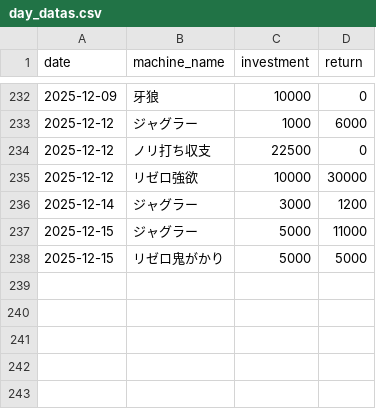
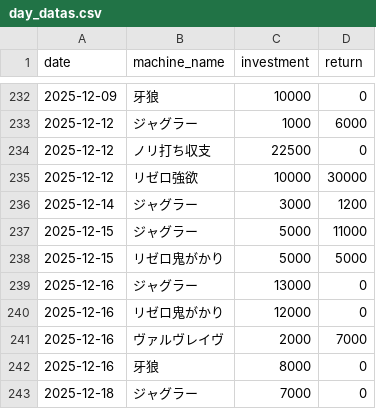
Before and after one commit to stars-stars/pachinko, a CSV file: data/day_datas.csv, drawn as a sheet; only a part is shown, gaps mark what is left out.

```diff
--- a/data/day_datas.csv
+++ b/data/day_datas.csv
@@ -238 +238,6 @@ date,machine_name,investment,return
 2025-12-15,リゼロ鬼がかり,5000,5000
+2025-12-16,ジャグラー,13000,0
+2025-12-16,リゼロ鬼がかり,12000,0
+2025-12-16,ヴァルヴレイヴ,2000,7000
+2025-12-16,牙狼,8000,0
+2025-12-18,ジャグラー,7000,0
```
Also changed, not shown: 4 other files.
